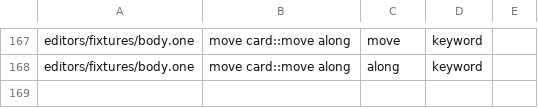
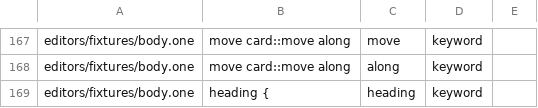
Before and after one commit to da0x/uione, a TSV file: editors/expected.tsv, drawn as a sheet; only a part is shown, gaps mark what is left out; the diff names each change by its address in the sheet, - before the commit and + after, or states it on an @@ line.

Commit message:
Tabs by a list's records, toolbars, an icon switch, and a heading
table project_page.issues by phase over project_page.phases makes its tabs the
phases, in order. A command in a table's or a board's block is a button in its
toolbar beside the search, opening its form; a board takes search too, and beside
a table of the same list takes the table's search and toolbar. The table or board
switch sits in that toolbar, drawn as icons. heading { project::update "Edit
project" } puts its buttons on the screen's title row. Page takes a heading, and
tables and boards take tools, in the component contract.

```diff
--- a/editors/expected.tsv
+++ b/editors/expected.tsv
+row 169: editors/fixtures/body.one | heading { | heading | keyword
```
Also changed, not shown: 18 other files.
